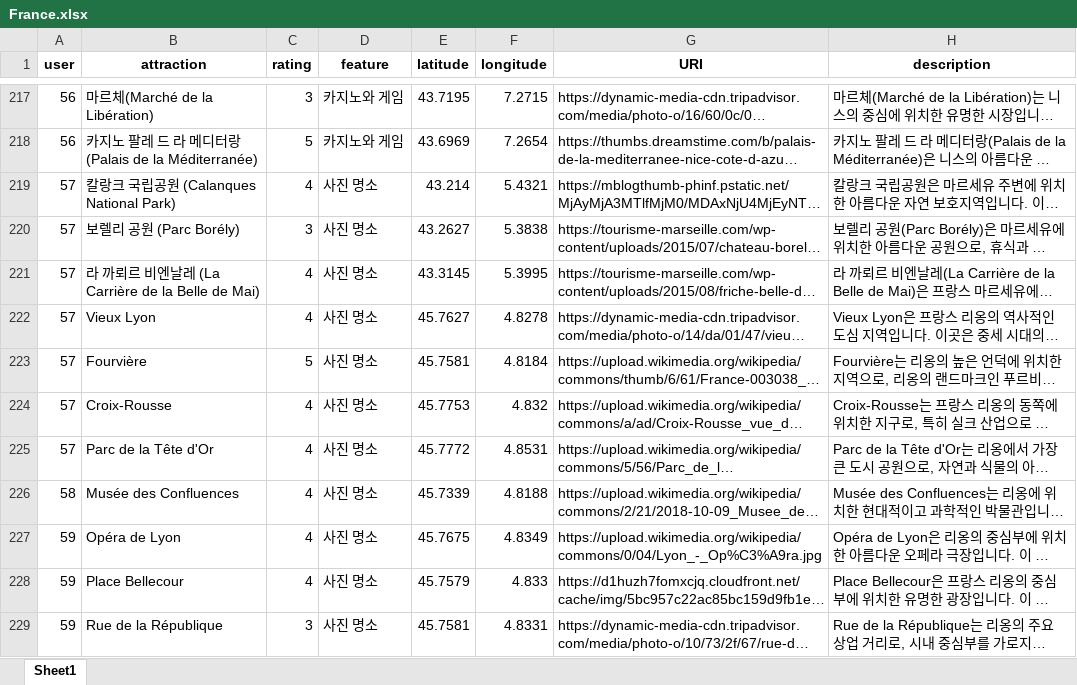
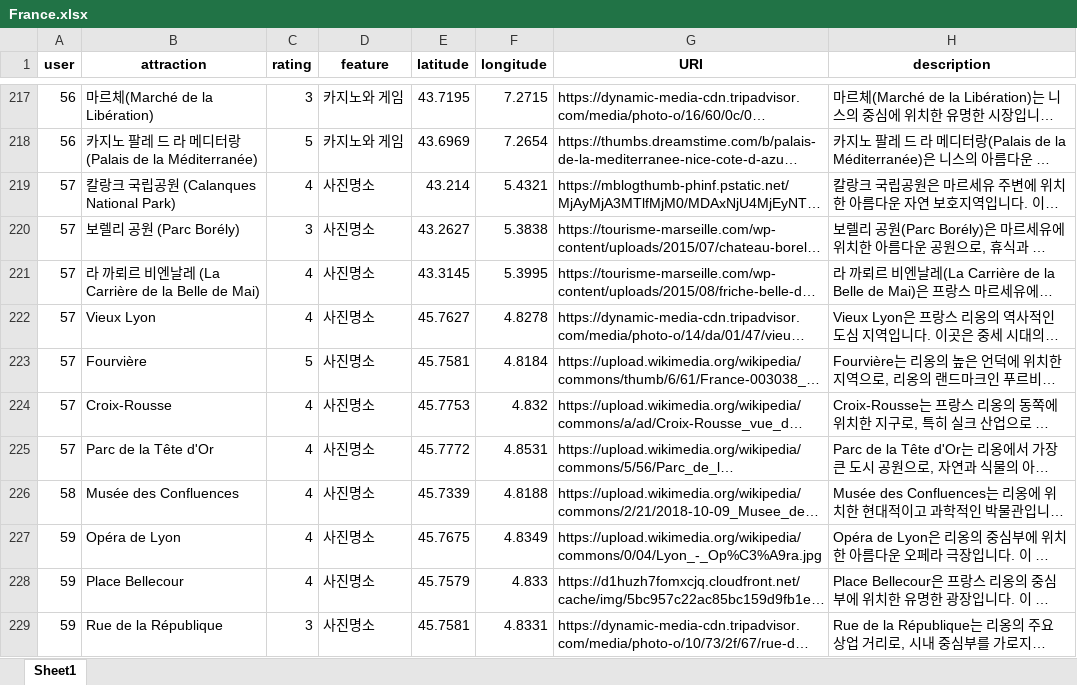
Before and after one commit to euics/Capstone_Umanda_AI_Model, an Excel workbook: src/data/France.xlsx, sheet Sheet1, drawn as a sheet; only a part is shown, gaps mark what is left out; long unchanged cells end in …; values as stored, in another font and other column widths than the file's, no borders; the diff covers the shown part only; the diff names each change by its address in the sheet, - before the commit and + after, or states it on an @@ line.

Commit message:
2023/05/26 British/France 데이터 수정

```diff
--- a/src/data/France.xlsx (sheet Sheet1)
+++ b/src/data/France.xlsx (sheet Sheet1)
-D219:D229 (feature): 사진 명소
+D219:D229 (feature): 사진명소
```
Also changed, not shown: 164 edited cells elsewhere in this sheet, src/data/British.xlsx, src/data/France_Category.xlsx.
